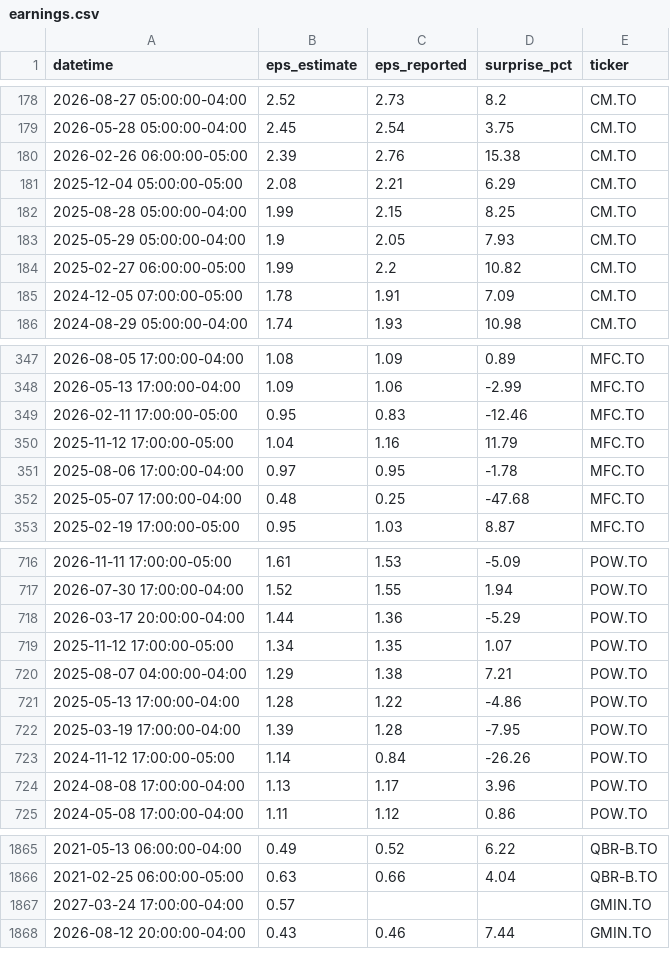
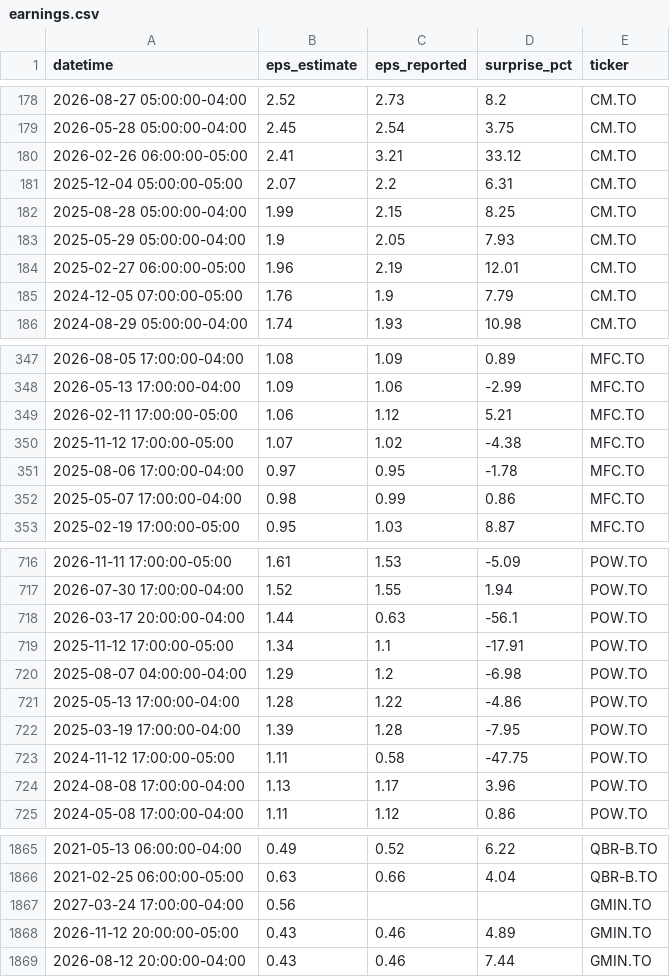
Before and after one commit to connormcginty12-alt/tsx-value-check, a CSV file: earnings.csv, drawn as a sheet; only a part is shown, gaps mark what is left out; the diff covers the shown part only.

```diff
--- a/earnings.csv
+++ b/earnings.csv
@@ -179,8 +179,8 @@ datetime,eps_estimate,eps_reported,surprise_pct,ticker
 2026-05-28 05:00:00-04:00,2.45,2.54,3.75,CM.TO
-2026-02-26 06:00:00-05:00,2.39,2.76,15.38,CM.TO
-2025-12-04 05:00:00-05:00,2.08,2.21,6.29,CM.TO
+2026-02-26 06:00:00-05:00,2.41,3.21,33.12,CM.TO
+2025-12-04 05:00:00-05:00,2.07,2.2,6.31,CM.TO
 2025-08-28 05:00:00-04:00,1.99,2.15,8.25,CM.TO
 2025-05-29 05:00:00-04:00,1.9,2.05,7.93,CM.TO
-2025-02-27 06:00:00-05:00,1.99,2.2,10.82,CM.TO
-2024-12-05 07:00:00-05:00,1.78,1.91,7.09,CM.TO
+2025-02-27 06:00:00-05:00,1.96,2.19,12.01,CM.TO
+2024-12-05 07:00:00-05:00,1.76,1.9,7.79,CM.TO
 2024-08-29 05:00:00-04:00,1.74,1.93,10.98,CM.TO
@@ -348,6 +348,6 @@ datetime,eps_estimate,eps_reported,surprise_pct,ticker
 2026-05-13 17:00:00-04:00,1.09,1.06,-2.99,MFC.TO
-2026-02-11 17:00:00-05:00,0.95,0.83,-12.46,MFC.TO
-2025-11-12 17:00:00-05:00,1.04,1.16,11.79,MFC.TO
+2026-02-11 17:00:00-05:00,1.06,1.12,5.21,MFC.TO
+2025-11-12 17:00:00-05:00,1.07,1.02,-4.38,MFC.TO
 2025-08-06 17:00:00-04:00,0.97,0.95,-1.78,MFC.TO
-2025-05-07 17:00:00-04:00,0.48,0.25,-47.68,MFC.TO
+2025-05-07 17:00:00-04:00,0.98,0.99,0.86,MFC.TO
 2025-02-19 17:00:00-05:00,0.95,1.03,8.87,MFC.TO
@@ -717,8 +717,8 @@ datetime,eps_estimate,eps_reported,surprise_pct,ticker
 2026-07-30 17:00:00-04:00,1.52,1.55,1.94,POW.TO
-2026-03-17 20:00:00-04:00,1.44,1.36,-5.29,POW.TO
-2025-11-12 17:00:00-05:00,1.34,1.35,1.07,POW.TO
-2025-08-07 04:00:00-04:00,1.29,1.38,7.21,POW.TO
+2026-03-17 20:00:00-04:00,1.44,0.63,-56.1,POW.TO
+2025-11-12 17:00:00-05:00,1.34,1.1,-17.91,POW.TO
+2025-08-07 04:00:00-04:00,1.29,1.2,-6.98,POW.TO
 2025-05-13 17:00:00-04:00,1.28,1.22,-4.86,POW.TO
 2025-03-19 17:00:00-04:00,1.39,1.28,-7.95,POW.TO
-2024-11-12 17:00:00-05:00,1.14,0.84,-26.26,POW.TO
+2024-11-12 17:00:00-05:00,1.11,0.58,-47.75,POW.TO
 2024-08-08 17:00:00-04:00,1.13,1.17,3.96,POW.TO
@@ -1866,3 +1866,4 @@ datetime,eps_estimate,eps_reported,surprise_pct,ticker
 2021-02-25 06:00:00-05:00,0.63,0.66,4.04,QBR-B.TO
-2027-03-24 17:00:00-04:00,0.57,,,GMIN.TO
+2027-03-24 17:00:00-04:00,0.56,,,GMIN.TO
+2026-11-12 20:00:00-05:00,0.43,0.46,4.89,GMIN.TO
 2026-08-12 20:00:00-04:00,0.43,0.46,7.44,GMIN.TO
```
Also changed, not shown: 73 edited cells elsewhere in this file, portfolio_now.csv, portfolio_plan.csv, 14 other files.
